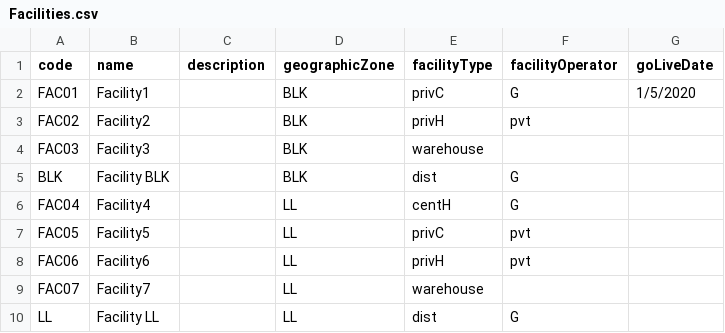
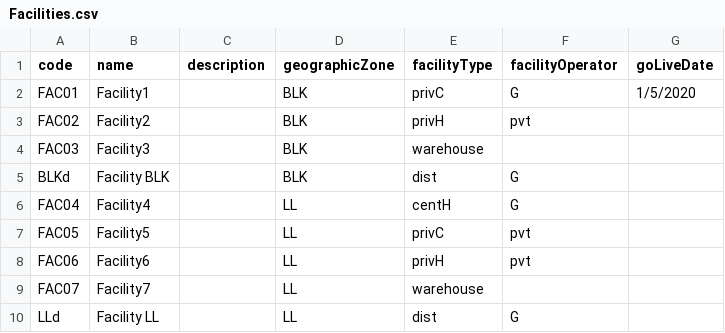
Before and after one commit to OpenLMIS-COVID/covid-configuration, a CSV file: demo-data/Facilities.csv, drawn as a sheet.

```diff
--- a/demo-data/Facilities.csv
+++ b/demo-data/Facilities.csv
@@ -4,3 +4,3 @@ FAC02,Facility2,,BLK,privH,pvt,
 FAC03,Facility3,,BLK,warehouse,,
-BLK,Facility BLK,,BLK,dist,G,
+BLKd,Facility BLK,,BLK,dist,G,
 FAC04,Facility4,,LL,centH,G,
@@ -9,2 +9,2 @@ FAC06,Facility6,,LL,privH,pvt,
 FAC07,Facility7,,LL,warehouse,,
-LL,Facility LL,,LL,dist,G,
+LLd,Facility LL,,LL,dist,G,
```
Also changed, not shown: mappings/RequisitionGroups_mapping.csv, mappings/SupervisoryNodes_mapping.csv.
